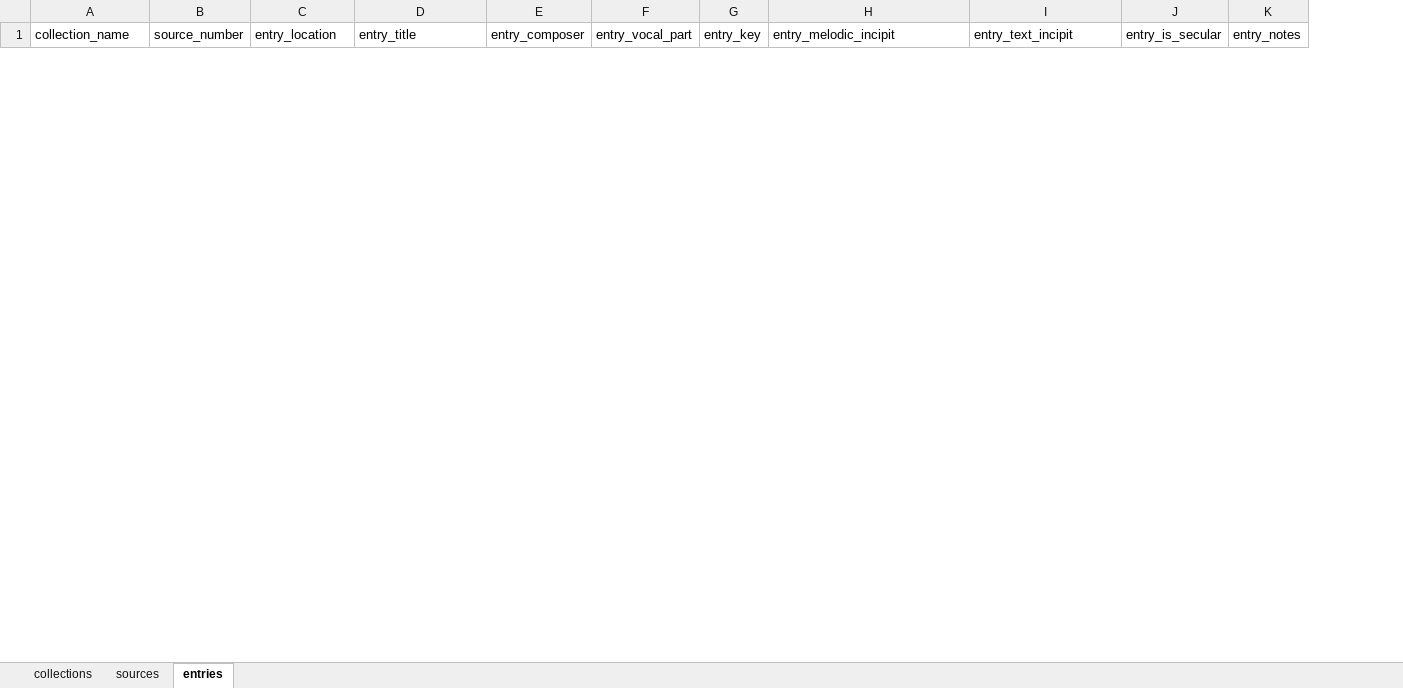
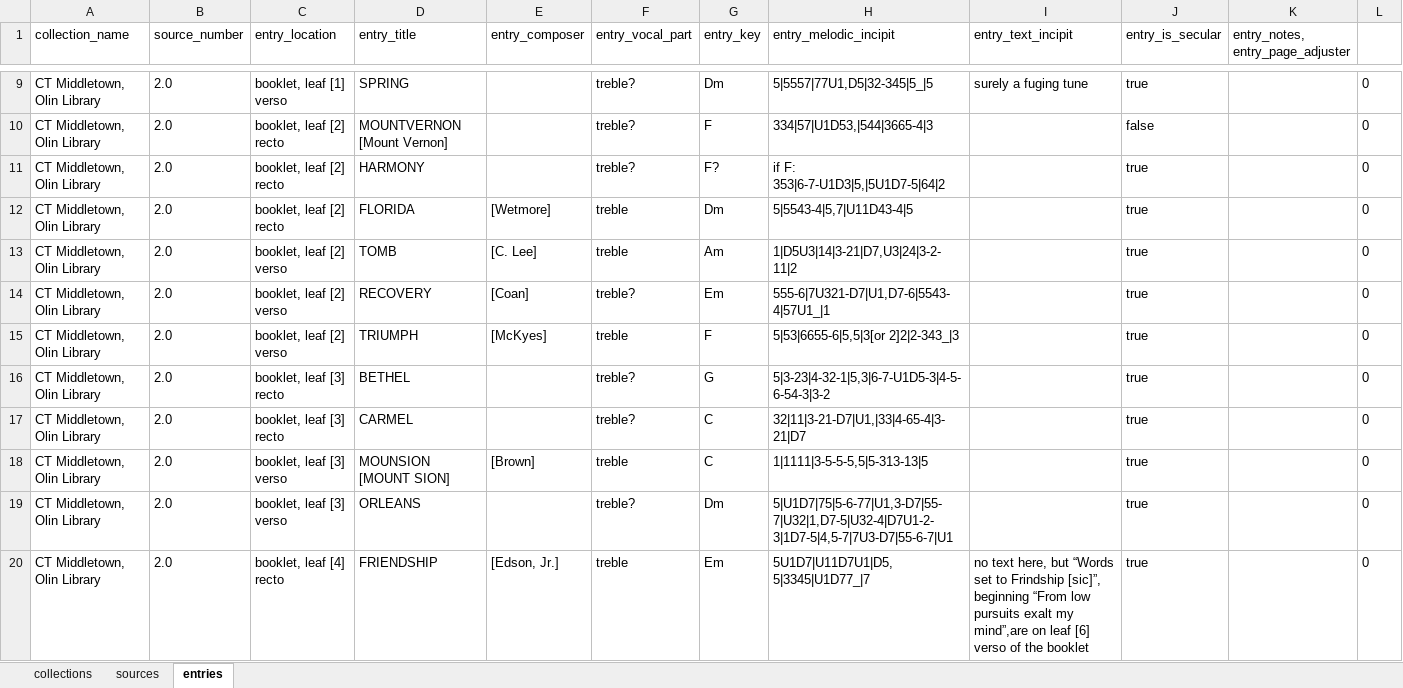
Before and after one commit to 2human/music-inventory-parser, an Excel workbook: src/main/resources/spreadsheet outputs/parsed_collections.xlsx, sheet entries, drawn as a sheet; only a part is shown, gaps mark what is left out; values as stored, in another font and other column widths than the file's, no borders; removed rows and columns are numbered as before the commit, all else as after; the diff covers the shown part only; the diff names each change by its address in the sheet, - before the commit and + after, or states it on an @@ line.

```diff
--- a/src/main/resources/spreadsheet outputs/parsed_collections.xlsx (sheet entries)
+++ b/src/main/resources/spreadsheet outputs/parsed_collections.xlsx (sheet entries)
-column K (entry_notes), empty
+column K (entry_notes, entry_page_adjuster), empty
+column L, empty
+row 9: CT Middletown, Olin Library | 2.0 | booklet, leaf [1] verso | SPRING |  | treble? | Dm | 5|5557|77U1,D5|32-345|5_|5 | surely a fuging tune | true |  | 0
+row 10: CT Middletown, Olin Library | 2.0 | booklet, leaf [2] recto | MOUNTVERNON [Mount Vernon] |  | treble? | F | 334|57|U1D53,|544|3665-4|3 |  | false |  | 0
+row 11: CT Middletown, Olin Library | 2.0 | booklet, leaf [2] recto | HARMONY |  | treble? | F? | if F: 353|6-7-U1D3|5,|5U1D7-5|64|2 |  | true |  | 0
+row 12: CT Middletown, Olin Library | 2.0 | booklet, leaf [2] recto | FLORIDA | [Wetmore] | treble | Dm | 5|5543-4|5,7|U11D43-4|5 |  | true |  | 0
+row 13: CT Middletown, Olin Library | 2.0 | booklet, leaf [2] verso | TOMB | [C. Lee] | treble | Am | 1|D5U3|14|3-21|D7,U3|24|3-2-11|2 |  | true |  | 0
+row 14: CT Middletown, Olin Library | 2.0 | booklet, leaf [2] verso | RECOVERY | [Coan] | treble? | Em | 555-6|7U321-D7|U1,D7-6|5543-4|57U1_|1 |  | true |  | 0
+row 15: CT Middletown, Olin Library | 2.0 | booklet, leaf [2] verso | TRIUMPH | [McKyes] | treble | F | 5|53|6655-6|5,5|3[or 2]2|2-343_|3 |  | true |  | 0
+row 16: CT Middletown, Olin Library | 2.0 | booklet, leaf [3] recto | BETHEL |  | treble? | G | 5|3-23|4-32-1|5,3|6-7-U1D5-3|4-5-6-54-3|3-2 |  | true |  | 0
+row 17: CT Middletown, Olin Library | 2.0 | booklet, leaf [3] recto | CARMEL |  | treble? | C | 32|11|3-21-D7|U1,|33|4-65-4|3-21|D7 |  | true |  | 0
+row 18: CT Middletown, Olin Library | 2.0 | booklet, leaf [3] verso | MOUNSION [MOUNT SION] | [Brown] | treble | C | 1|1111|3-5-5-5,5|5-313-13|5 |  | true |  | 0
+row 19: CT Middletown, Olin Library | 2.0 | booklet, leaf [3] verso | ORLEANS |  | treble? | Dm | 5|U1D7|75|5-6-77|U1,3-D7|55-7|U32|1,D7-5|U32-4|D7U1-2-3|1D7-5|4,5-7|7U3-D7|55-6-7|U1 |  | true |  | 0
+row 20: CT Middletown, Olin Library | 2.0 | booklet, leaf [4] recto | FRIENDSHIP | [Edson, Jr.] | treble | Em | 5U1D7|U11D7U1|D5,5|3345|U1D77_|7 | no text here, but “Words set to Frindship [sic]”, beginning “From low pursuits exalt my mind”,are on leaf [6] verso of the booklet | true |  | 0
```
Also changed, not shown: 164 added rows and 4 removed rows elsewhere in this sheet, sheet sources, sheet collections, 38 other files.
